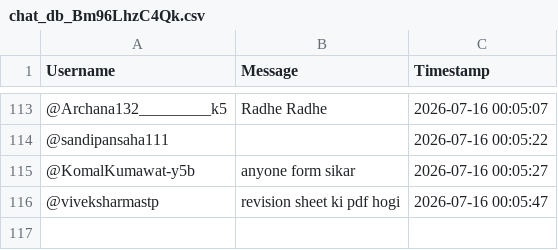
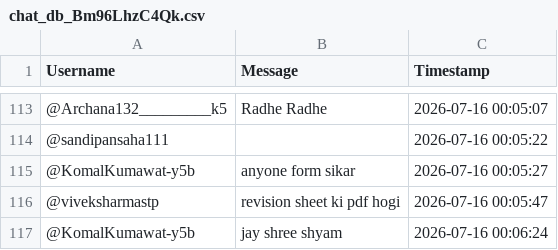
Before and after one commit to sjskkaka281/Ytsc, a CSV file: chat_db_Bm96LhzC4Qk.csv, drawn as a sheet; only a part is shown, gaps mark what is left out; the diff names each change by its address in the sheet, - before the commit and + after, or states it on an @@ line.

```diff
--- a/chat_db_Bm96LhzC4Qk.csv
+++ b/chat_db_Bm96LhzC4Qk.csv
+row 117: @KomalKumawat-y5b | jay shree shyam | 2026-07-16 00:06:24
```
